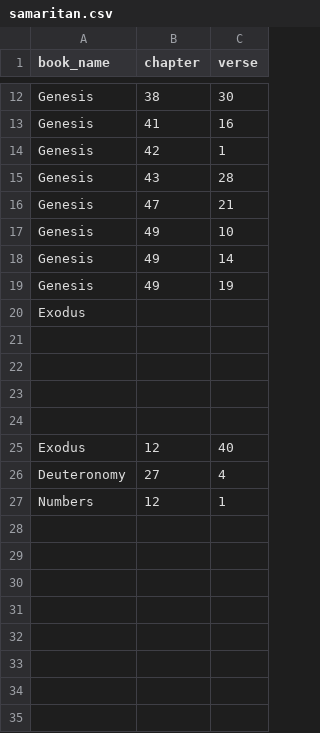
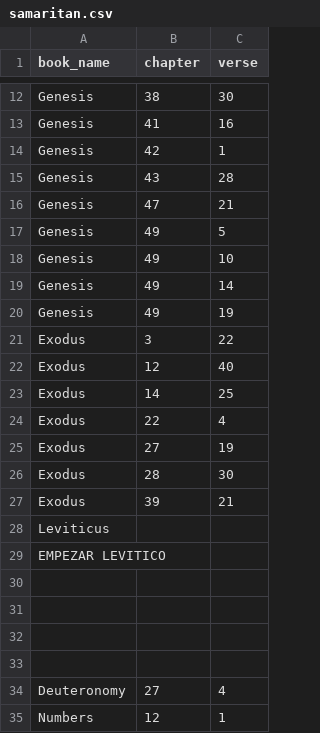
Before and after one commit to normansimonr/tessela, a CSV file: manual_datasets/samaritan/samaritan.csv, drawn as a sheet; only a part is shown, gaps mark what is left out.

Commit message:
data: Finish Samaritan Exodus

```diff
--- a/manual_datasets/samaritan/samaritan.csv
+++ b/manual_datasets/samaritan/samaritan.csv
@@ -16,2 +16,3 @@ Genesis,43,28
 Genesis,47,21
+Genesis,49,5
 Genesis,49,10
@@ -19,3 +20,11 @@ Genesis,49,14
 Genesis,49,19
-Exodus,,
+Exodus,3,22
+Exodus,12,40
+Exodus,14,25
+Exodus,22,4
+Exodus,27,19
+Exodus,28,30
+Exodus,39,21
+Leviticus,,
+EMPEZAR LEVITICO,,
 ,,
@@ -24,3 +33,2 @@ Exodus,,
 ,,
-Exodus,12,40
 Deuteronomy,27,4
```
